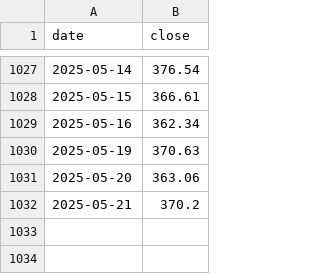
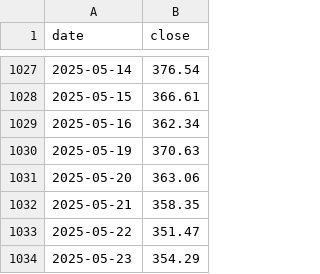
Before and after one commit to hsnsmii/Fin, a CSV file: data/csv/APP_history.csv, drawn as a sheet; only a part is shown, gaps mark what is left out.

```diff
--- a/data/csv/APP_history.csv
+++ b/data/csv/APP_history.csv
@@ -1031,2 +1031,4 @@ date,close
 2025-05-20,363.06
-2025-05-21,370.2
+2025-05-21,358.35
+2025-05-22,351.47
+2025-05-23,354.29
```
Also changed, not shown: data/csv/AAPL_history.csv, data/csv/AMZN_history.csv, 33 other files.
